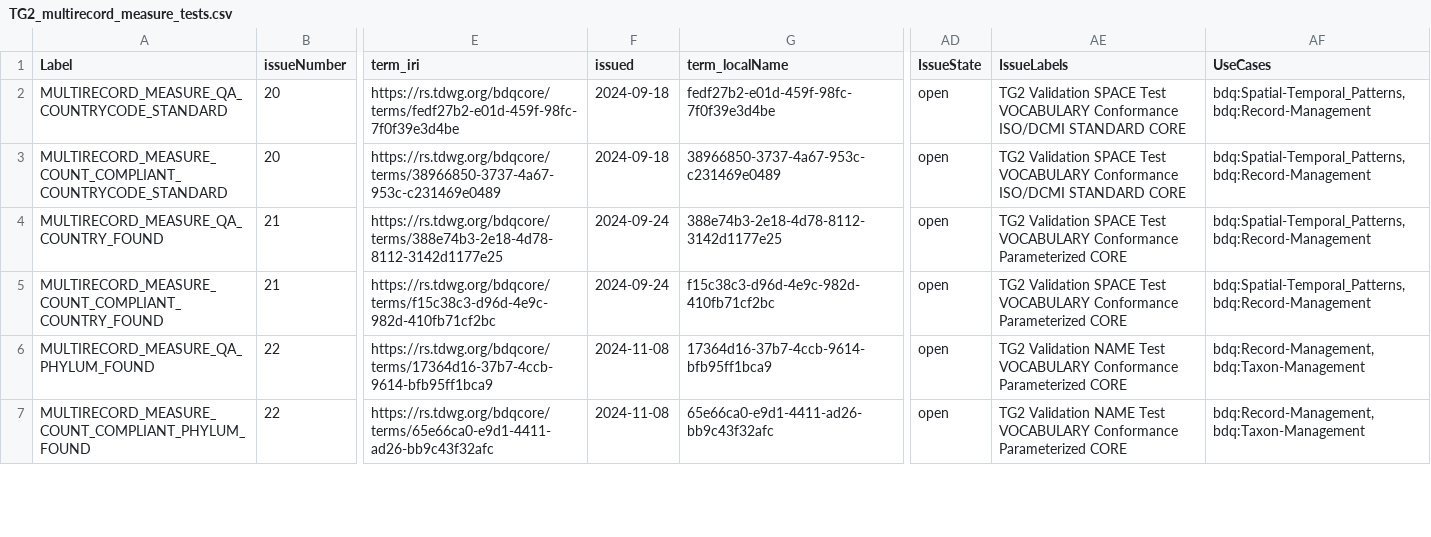
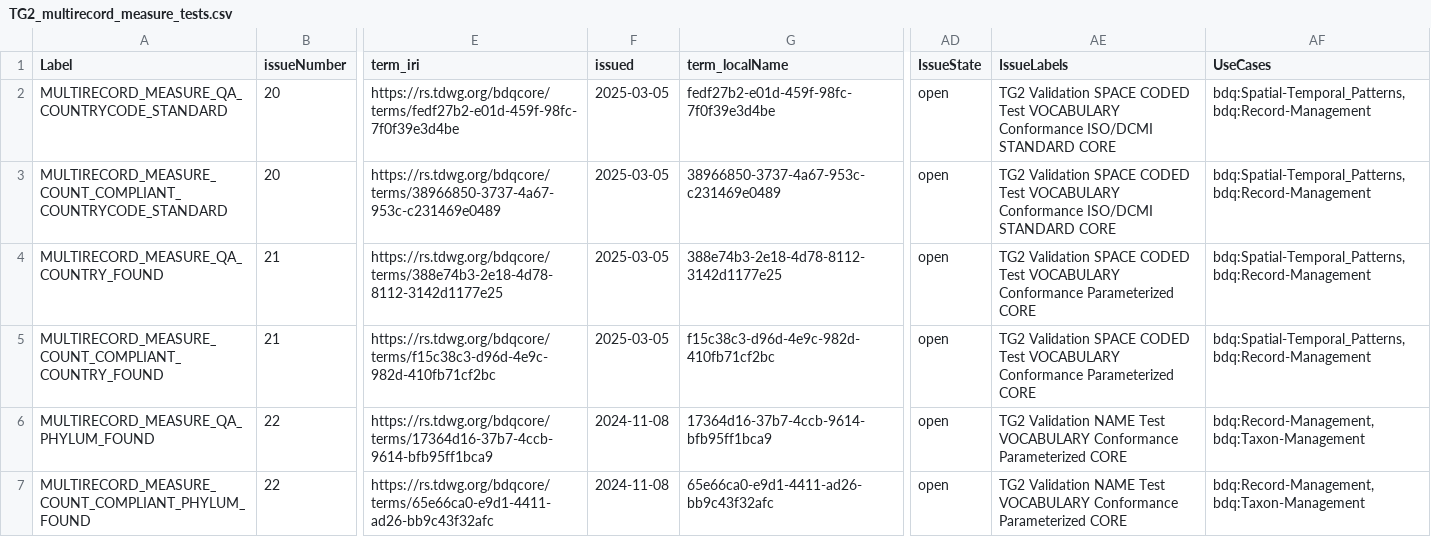
Before and after one commit to tdwg/bdq, a CSV file: tg2/core/TG2_multirecord_measure_tests.csv, drawn as a sheet; only a part is shown, gaps mark what is left out; the diff covers the shown part only; the diff names each change by its address in the sheet, - before the commit and + after, or states it on an @@ line.

Commit message:
Fresh export of tests from github issue tables and rebuild of generated documents after adding consistent example mechanism and link to source code entries for tests with filteredpush/geo_ref_qc implementations.

```diff
--- a/tg2/core/TG2_multirecord_measure_tests.csv
+++ b/tg2/core/TG2_multirecord_measure_tests.csv
-F2:F3 (issued): 2024-09-18
+F2:F3 (issued): 2025-03-05
-AE2:AE3 (IssueLabels): …Validation SPACE Test VOCABULARY…
+AE2:AE3 (IssueLabels): …Validation SPACE CODED Test VOCABULARY…
-F4:F5 (issued): 2024-09-24
+F4:F5 (issued): 2025-03-05
-AE4:AE5 (IssueLabels): …Validation SPACE Test VOCABULARY…
+AE4:AE5 (IssueLabels): …Validation SPACE CODED Test VOCABULARY…
```
Also changed, not shown: 88 edited cells elsewhere in this file, tg2/supplementary/TG2_supplementary_tests.csv, 16 other files.
